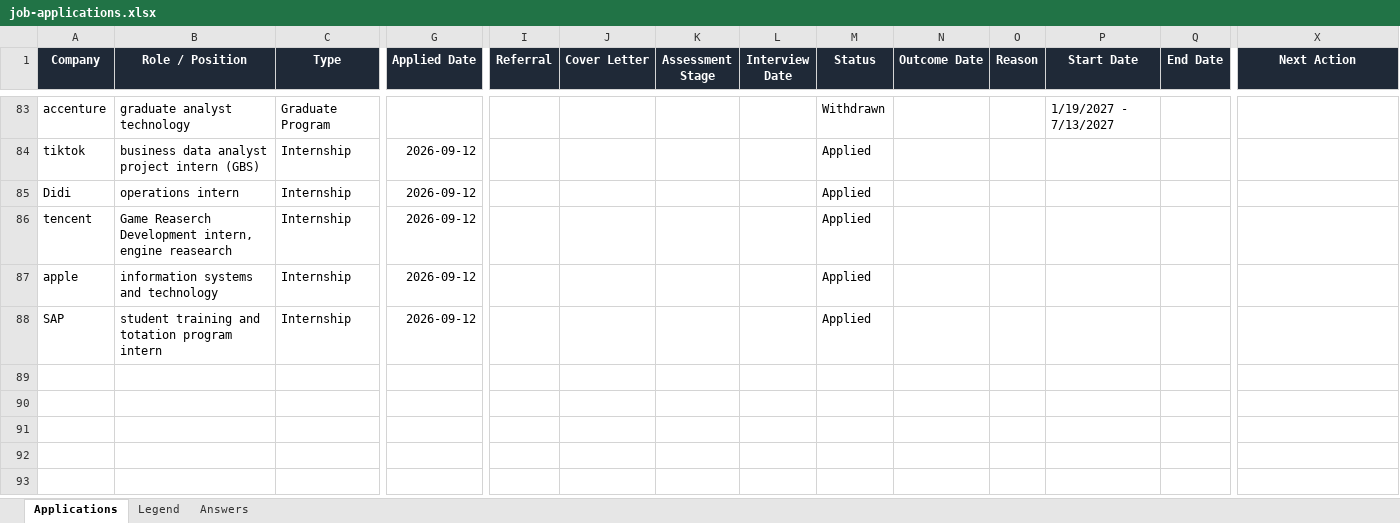
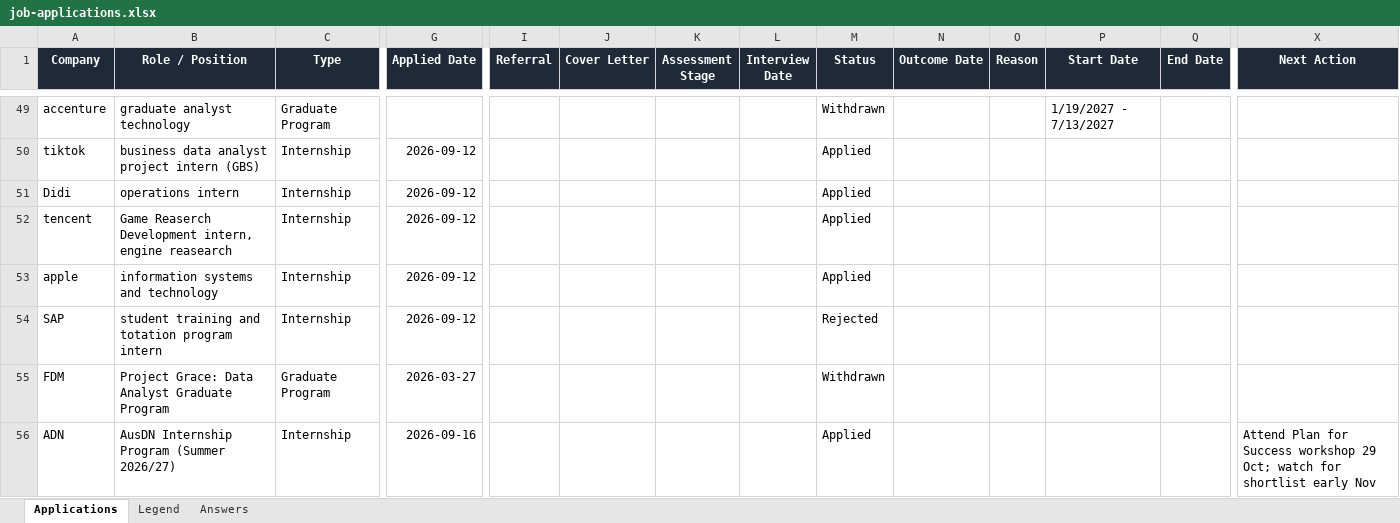
Before and after one commit to EileenIp/EileenIp.github.io, an Excel workbook: job-applications.xlsx, sheet Applications, drawn as a sheet; only a part is shown, gaps mark what is left out; values as stored, in another font and other column widths than the file's, no borders; conditional formats not drawn; addresses are those after the commit; rows hold the shown columns only; the diff covers the shown part only; the diff names each change by its address in the sheet, - before the commit and + after, or states it on an @@ line.

```diff
--- a/job-applications.xlsx (sheet Applications)
+++ b/job-applications.xlsx (sheet Applications)
-M54 (Status): Applied
+M54 (Status): Rejected
+row 55: FDM | Project Grace: Data Analyst Graduate Program | Graduate Program | 2026-03-27 |  |  |  |  | Withdrawn
+row 56: ADN | AusDN Internship Program (Summer 2026/27) | Internship | 2026-09-16 |  |  |  |  | Applied |  |  |  |  | Attend Plan for Success workshop 29 Oct; watch for shortlist early Nov
```
Also changed, not shown: 34 removed rows and 8 edited cells elsewhere in this sheet, 7 other files.
